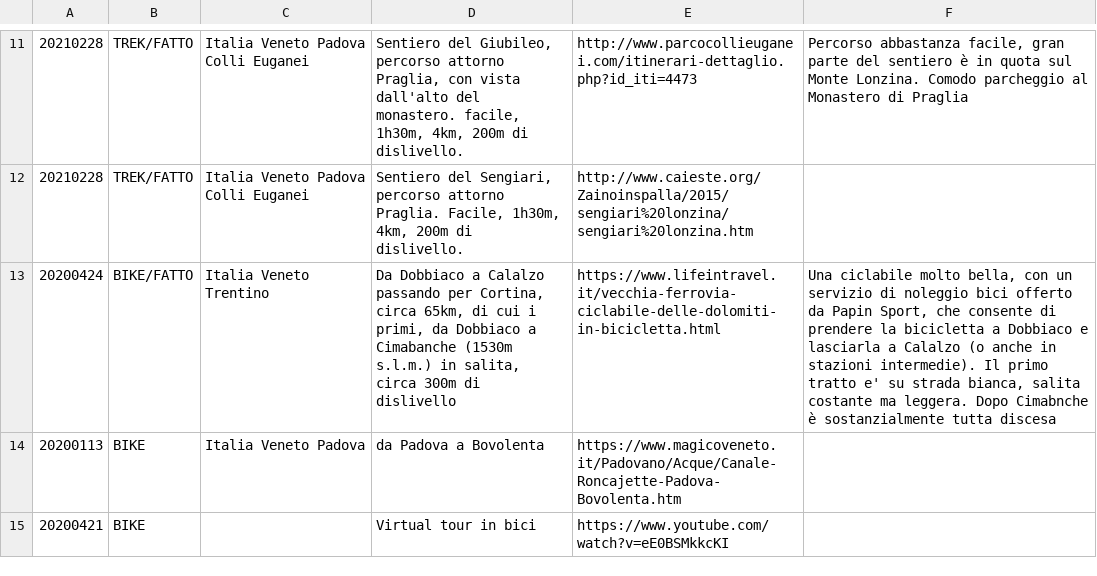
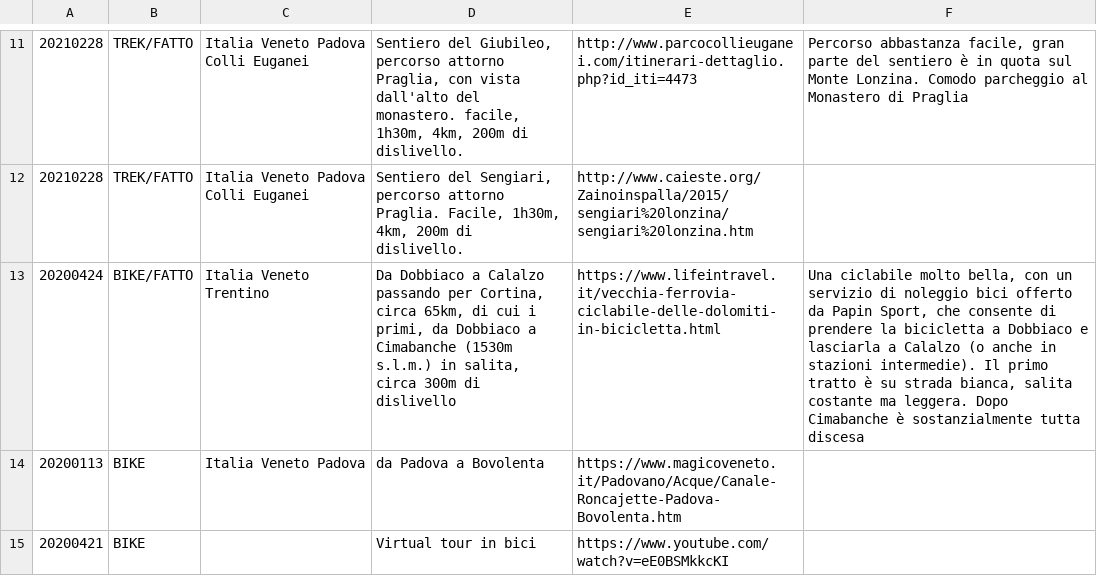
Before and after one commit to giammy/giammy.github.io, a CSV file: ciclozingarate/bici.csv, drawn as a sheet; only a part is shown, gaps mark what is left out.

Commit message:
...

```diff
--- a/ciclozingarate/bici.csv
+++ b/ciclozingarate/bici.csv
@@ -12,3 +12,3 @@
 20210228,TREK/FATTO,Italia Veneto Padova Colli Euganei,"Sentiero del Sengiari, percorso attorno Praglia. Facile, 1h30m, 4km, 200m di dislivello.",http://www.caieste.org/Zainoinspalla/2015/sengiari%20lonzina/sengiari%20lonzina.htm,""
-20200424,BIKE/FATTO,Italia Veneto Trentino,"Da Dobbiaco a Calalzo passando per Cortina, circa 65km, di cui i primi, da Dobbiaco a Cimabanche (1530m s.l.m.) in salita, circa 300m di dislivello",https://www.lifeintravel.it/vecchia-ferrovia-ciclabile-delle-dolomiti-in-bicicletta.html,"Una ciclabile molto bella, con un servizio di noleggio bici offerto da Papin Sport, che consente di prendere la bicicletta a Dobbiaco e lasciarla a Calalzo (o anche in stazioni intermedie). Il primo tratto e' su strada bianca, salita costante ma leggera. Dopo Cimabnche è sostanzialmente tutta discesa"
+20200424,BIKE/FATTO,Italia Veneto Trentino,"Da Dobbiaco a Calalzo passando per Cortina, circa 65km, di cui i primi, da Dobbiaco a Cimabanche (1530m s.l.m.) in salita, circa 300m di dislivello",https://www.lifeintravel.it/vecchia-ferrovia-ciclabile-delle-dolomiti-in-bicicletta.html,"Una ciclabile molto bella, con un servizio di noleggio bici offerto da Papin Sport, che consente di prendere la bicicletta a Dobbiaco e lasciarla a Calalzo (o anche in stazioni intermedie). Il primo tratto è su strada bianca, salita costante ma leggera. Dopo Cimabanche è sostanzialmente tutta discesa"
 20200113,BIKE,Italia Veneto Padova,da Padova a Bovolenta,https://www.magicoveneto.it/Padovano/Acque/Canale-Roncajette-Padova-Bovolenta.htm,""
```
